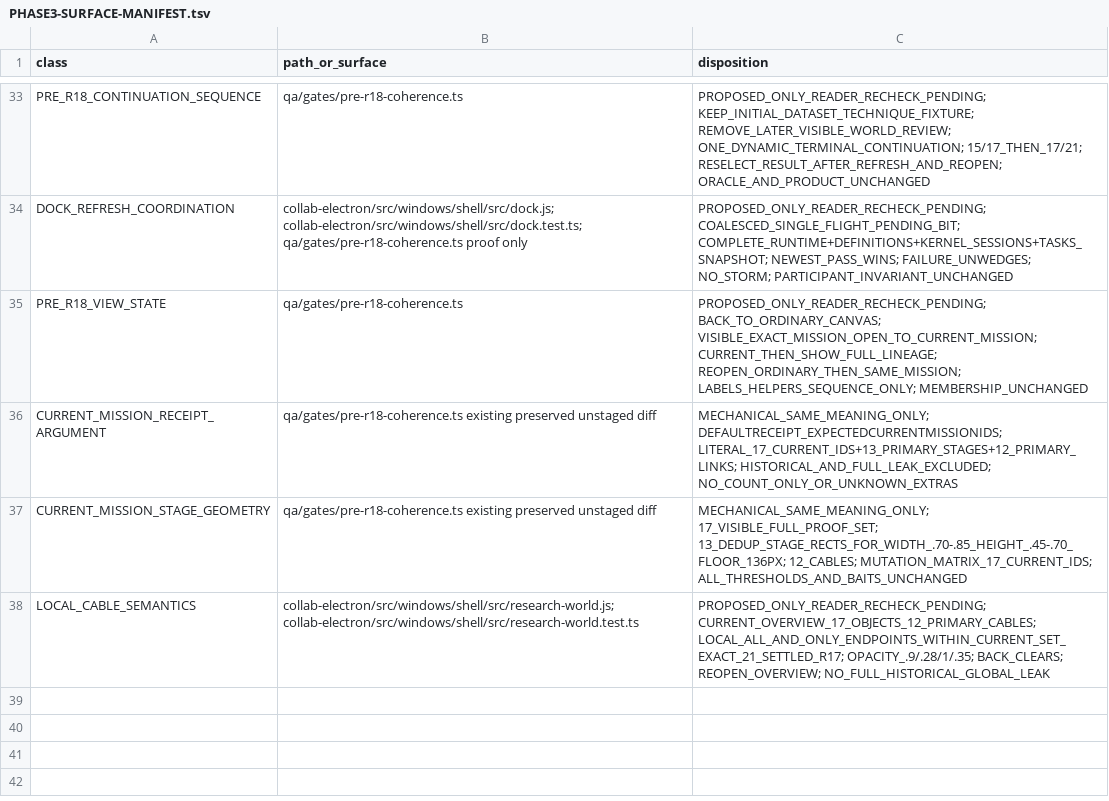
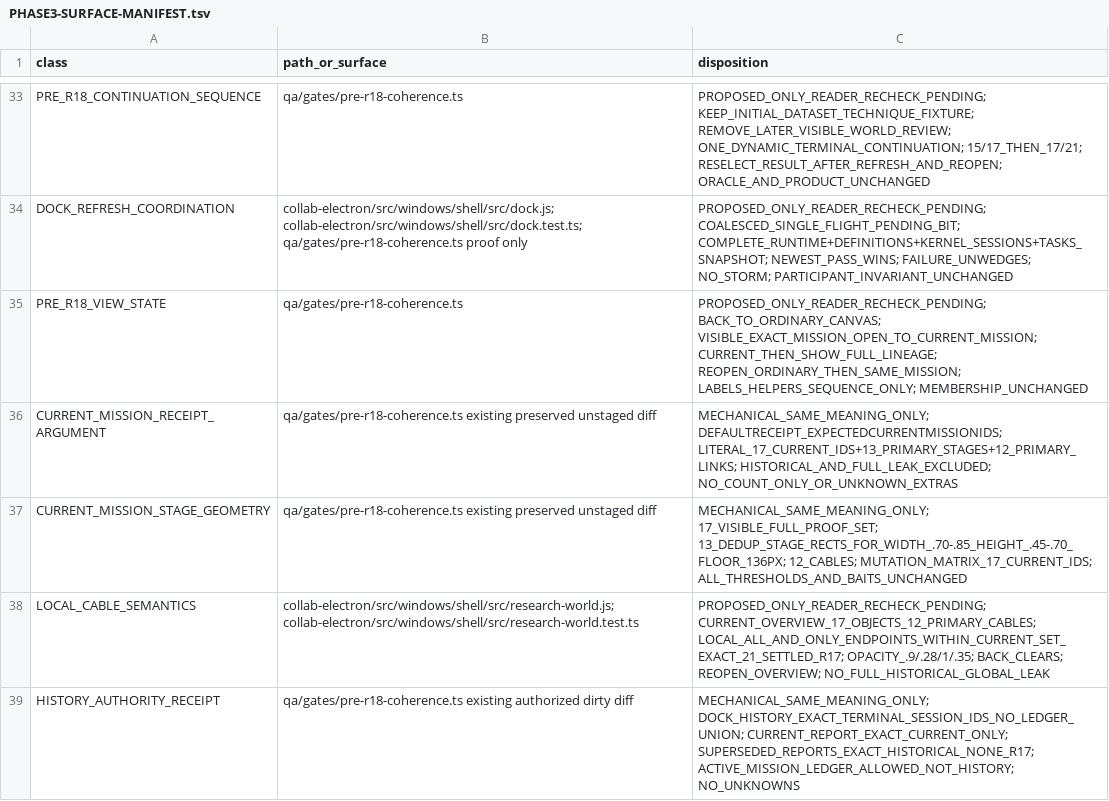
Before and after one commit to SidNig21/QuantFlow-Ontology, a TSV file: docs/orders/evidence/golden-baseline/phase3/PHASE3-SURFACE-MANIFEST.tsv, drawn as a sheet; only a part is shown, gaps mark what is left out; the diff names each change by its address in the sheet, - before the commit and + after, or states it on an @@ line.

Commit message:
docs(golden): authorize typed history receipt

```diff
--- a/docs/orders/evidence/golden-baseline/phase3/PHASE3-SURFACE-MANIFEST.tsv
+++ b/docs/orders/evidence/golden-baseline/phase3/PHASE3-SURFACE-MANIFEST.tsv
+row 39: HISTORY_AUTHORITY_RECEIPT | qa/gates/pre-r18-coherence.ts existing authorized dirty diff | MECHANICAL_SAME_MEANING_ONLY; DOCK_HISTORY_EXACT_TERMINAL_SESSION_IDS_NO_LEDGER_UNION; CURRENT_REPORT_EXACT_CURRENT_ONLY; SUPERSEDED_REPORTS_EXACT_HISTORICAL_NONE_R17; ACTIVE_MISSION_LEDGER_ALLOWED_NOT_HISTORY; NO_UNKNOWNS
```
Also changed, not shown: 2 other files.
